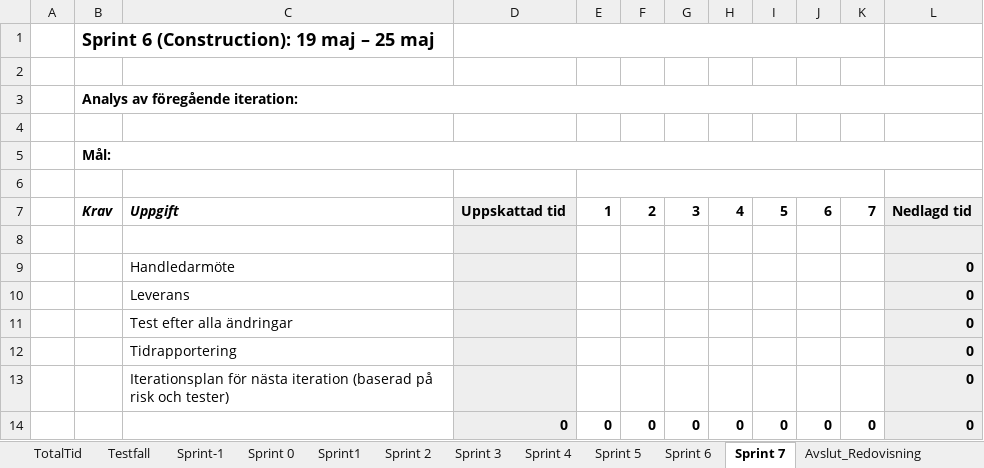
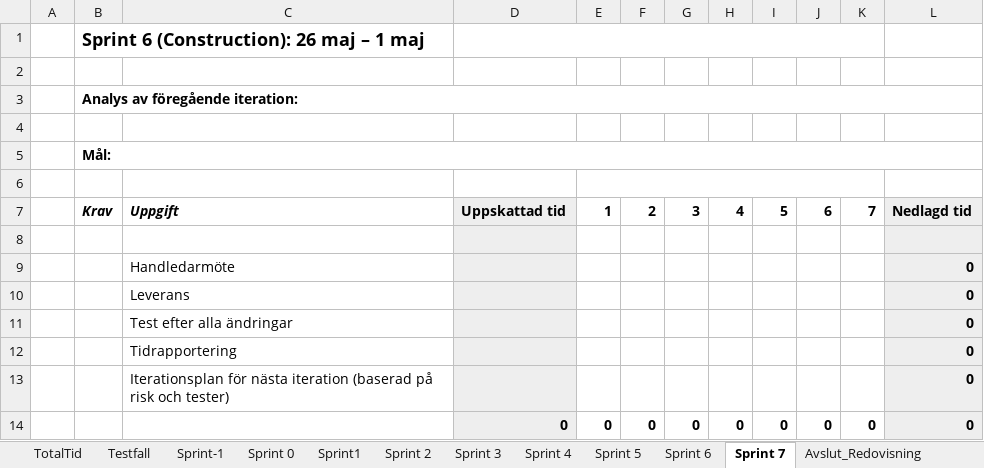
Before and after one commit to lo222fj/Mallgrodan, an Excel workbook: sprintBacklogTime.xlsx, sheet Sprint 7, drawn as a sheet; values as stored, in another font and other column widths than the file's, no borders; the diff names each change by its address in the sheet, - before the commit and + after, or states it on an @@ line.

Commit message:
Kravspec o sprintbacklog

```diff
--- a/sprintBacklogTime.xlsx (sheet Sprint 7)
+++ b/sprintBacklogTime.xlsx (sheet Sprint 7)
-B1: Sprint 6 (Construction): 19 maj – 25 maj
+B1: Sprint 6 (Construction): 26 maj – 1 maj
```
Also changed, not shown: sheet Sprint 6, sheet TotalTid, formulas that keep their value, 1 other file.
